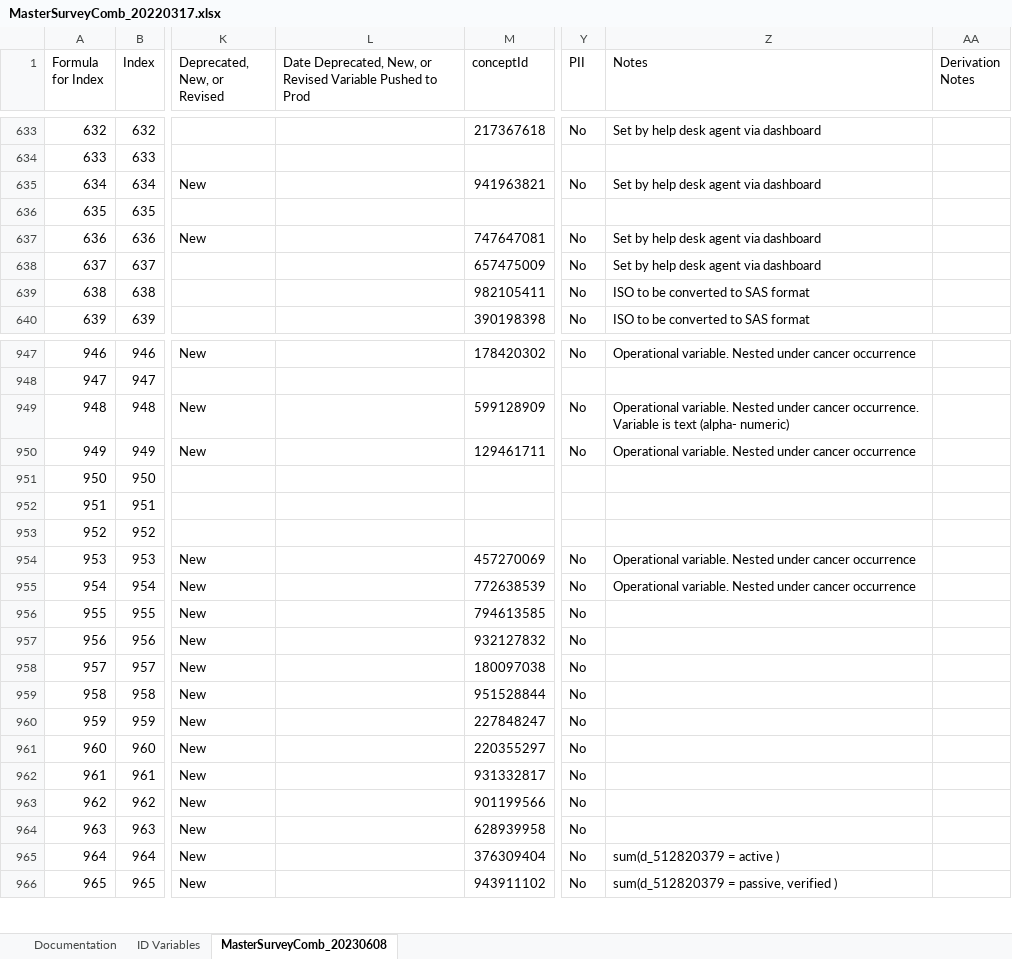
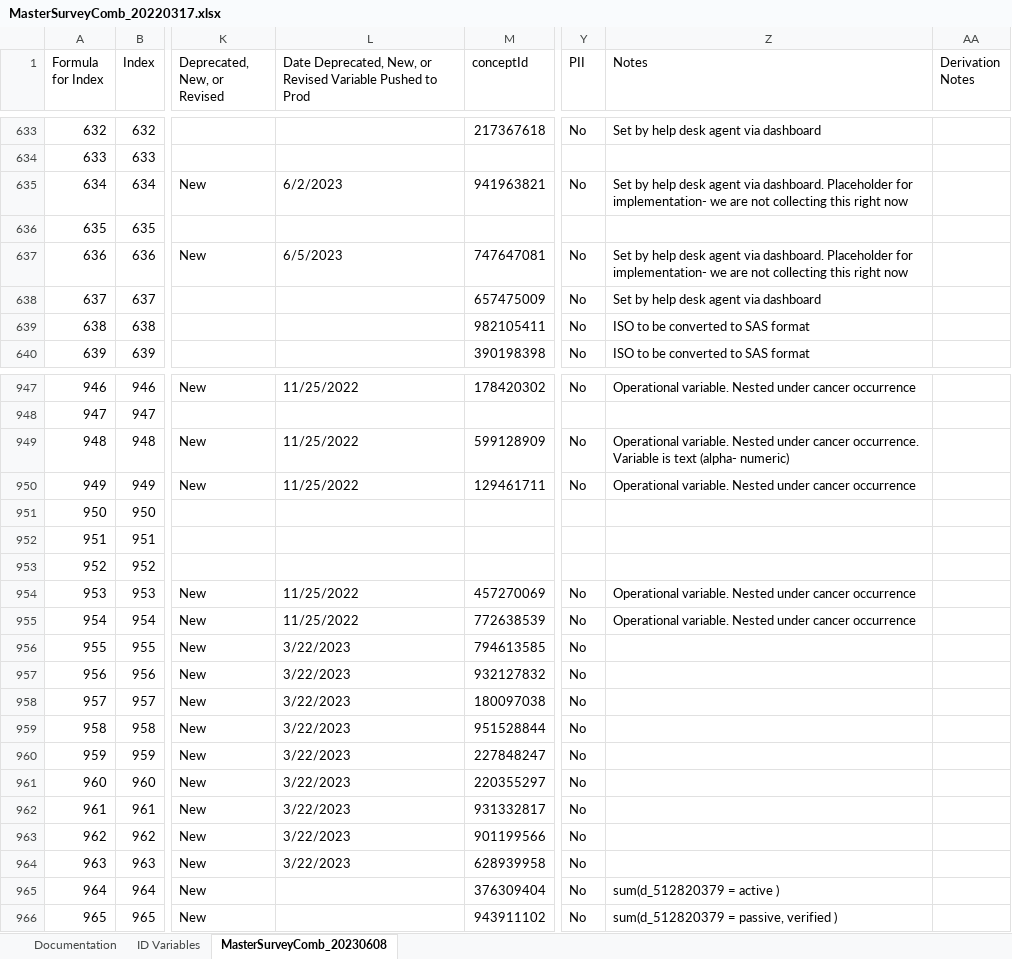
Before and after one commit to Analyticsphere/ConnectMasterAndSurveyCombinedDataDictionary, an Excel workbook: MasterSurveyComb_20220317.xlsx, sheet MasterSurveyComb_20230608, drawn as a sheet; only a part is shown, gaps mark what is left out; values as stored, in another font and other column widths than the file's, no cell formats; the diff covers the shown part only; the diff names each change by its address in the sheet, - before the commit and + after, or states it on an @@ line.

```diff
--- a/MasterSurveyComb_20220317.xlsx (sheet MasterSurveyComb_20230608)
+++ b/MasterSurveyComb_20220317.xlsx (sheet MasterSurveyComb_20230608)
-L635: (empty)
+L635: 6/2/2023
-Z635 (Notes): …agent via dashboard
+Z635 (Notes): …agent via dashboard. Placeholder for implementation- we are not collecting this right now
-L637: (empty)
+L637: 6/5/2023
-Z637 (Notes): …agent via dashboard
+Z637 (Notes): …agent via dashboard. Placeholder for implementation- we are not collecting this right now
-L947: (empty)
+L947: 11/25/2022
-L949:L950: (empty)
+L949:L950: 11/25/2022
-L954:L955: (empty)
+L954:L955: 11/25/2022
-L956:L964: (empty)
+L956:L964: 3/22/2023
```
Also changed, not shown: 37 edited cells elsewhere in this sheet, sheet Documentation, cell formats.
